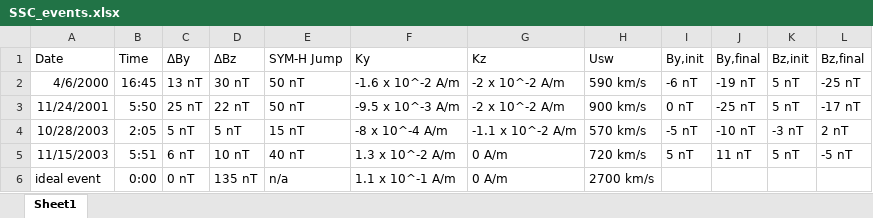
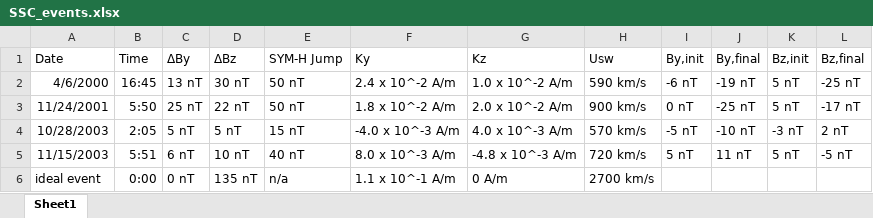
Before and after one commit to spacecataz/precursorDB, an Excel workbook: docs/SSC_events.xlsx, sheet Sheet1, drawn as a sheet; values as stored, in another font and other column widths than the file's, no borders; the diff names each change by its address in the sheet, - before the commit and + after, or states it on an @@ line.

Commit message:
updated K values in spreadsheet, changed bz to bx in plot_bz.py, created script to determine if magnetometers are on dayside

```diff
--- a/docs/SSC_events.xlsx (sheet Sheet1)
+++ b/docs/SSC_events.xlsx (sheet Sheet1)
-F2 (Ky): -1.6 x 10^-2 A/m
+F2 (Ky): 2.4 x 10^-2 A/m
-G2 (Kz): -2 x 10^-2 A/m
+G2 (Kz): 1.0 x 10^-2 A/m
-F3 (Ky): -9.5 x 10^-3 A/m
+F3 (Ky): 1.8 x 10^-2 A/m
-G3 (Kz): -2 x 10^-2 A/m
+G3 (Kz): 2.0 x 10^-2 A/m
-F4 (Ky): -8 x 10^-4 A/m
+F4 (Ky): -4.0 x 10^-3 A/m
-G4 (Kz): -1.1 x 10^-2 A/m
+G4 (Kz): 4.0 x 10^-3 A/m
-F5 (Ky): 1.3 x 10^-2 A/m
+F5 (Ky): 8.0 x 10^-3 A/m
-G5 (Kz): 0 A/m
+G5 (Kz): -4.8 x 10^-3 A/m
```
Also changed, not shown: 2 other files.
